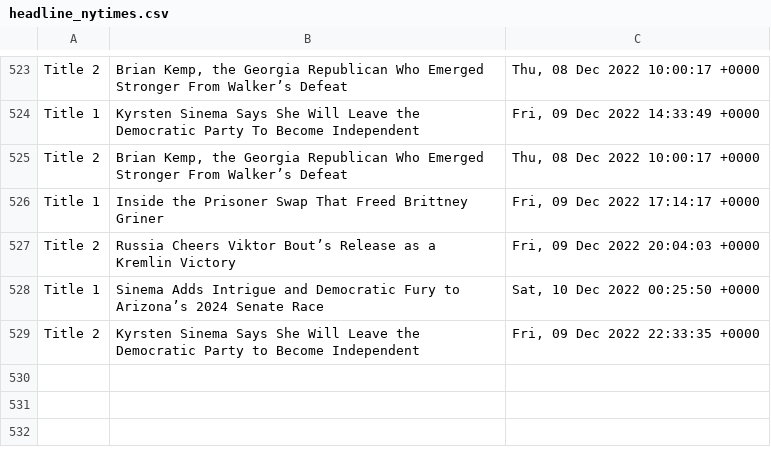
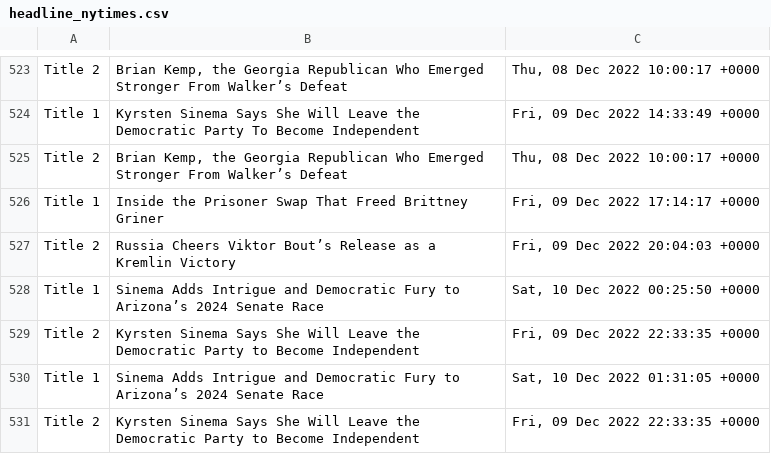
Before and after one commit to drishyatm/news_scrape, a CSV file: headline_nytimes.csv, drawn as a sheet; only a part is shown, gaps mark what is left out; the diff names each change by its address in the sheet, - before the commit and + after, or states it on an @@ line.

```diff
--- a/headline_nytimes.csv
+++ b/headline_nytimes.csv
+row 530: Title 1 | Sinema Adds Intrigue and Democratic Fury to Arizona’s 2024 Senate Race | Sat, 10 Dec 2022 01:31:05 +0000
+row 531: Title 2 | Kyrsten Sinema Says She Will Leave the Democratic Party to Become Independent | Fri, 09 Dec 2022 22:33:35 +0000
```
Also changed, not shown: nbc_news.csv.
